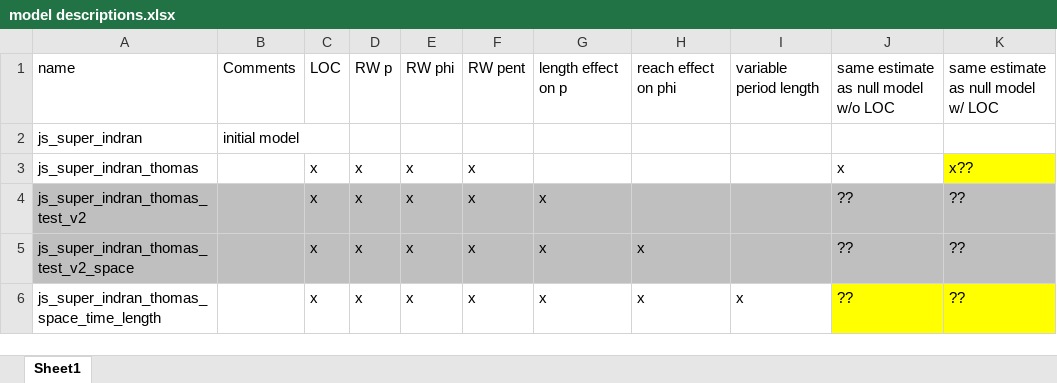
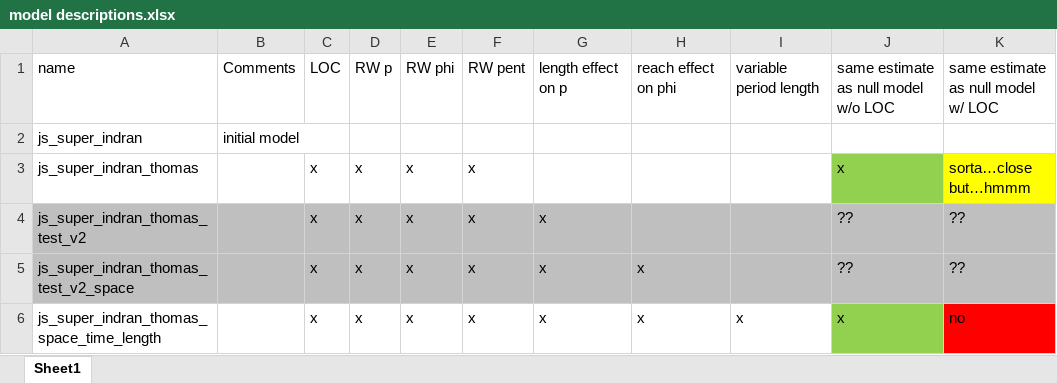
Before and after one commit to tbuehrens/example-models, an Excel workbook: BPA/Ch.10/model descriptions.xlsx, sheet Sheet1, drawn as a sheet; values as stored, in another font and other column widths than the file's, no borders; the diff names each change by its address in the sheet, - before the commit and + after, or states it on an @@ line.

```diff
--- a/BPA/Ch.10/model descriptions.xlsx (sheet Sheet1)
+++ b/BPA/Ch.10/model descriptions.xlsx (sheet Sheet1)
-J3 fill: none
+J3 fill: #92D050
-K3: x??
+K3: sorta…close but…hmmm
-J6: ??
+J6: x
-J6 fill: #FFFF00
+J6 fill: #92D050
-K6: ??
+K6: no
-K6 fill: #FFFF00
+K6 fill: #FF0000
```
Also changed, not shown: 3 other files.
